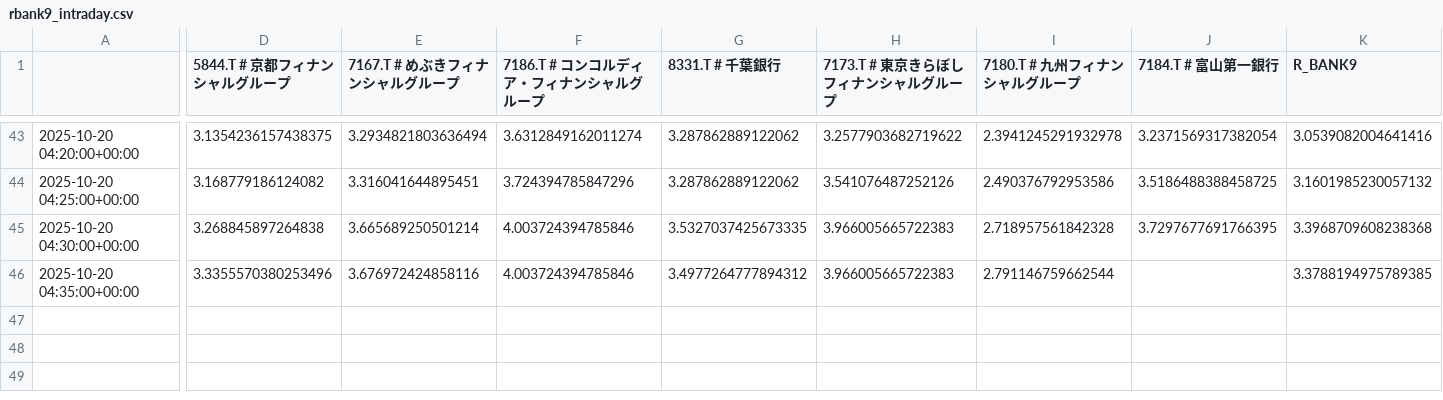
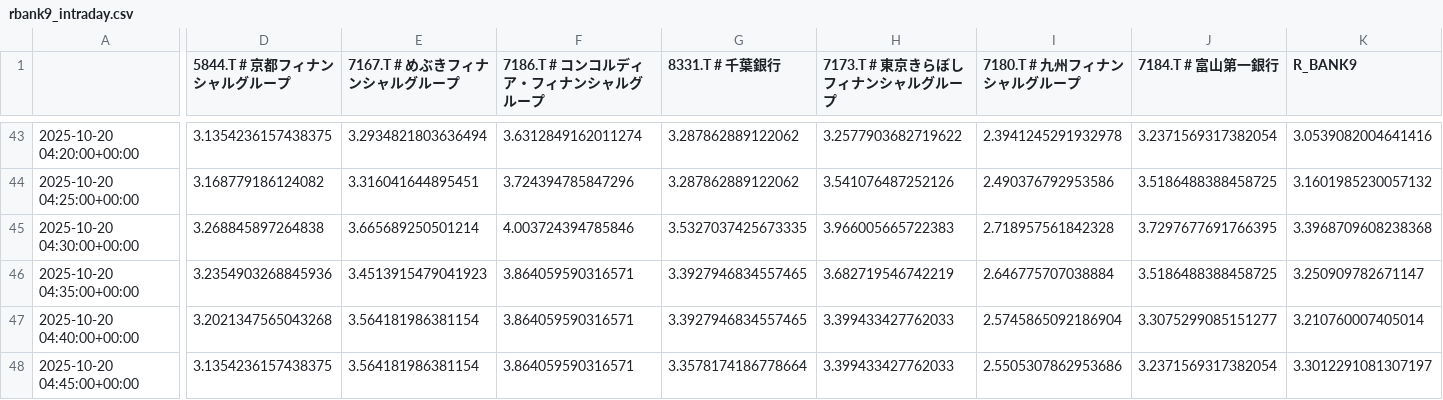
Before and after one commit to SakuraIndex/R-BANK9, a CSV file: docs/outputs/rbank9_intraday.csv, drawn as a sheet; only a part is shown, gaps mark what is left out; rows hold the shown columns only; the diff covers the shown part only; the diff names each change by its address in the sheet, - before the commit and + after, or states it on an @@ line.

```diff
--- a/docs/outputs/rbank9_intraday.csv
+++ b/docs/outputs/rbank9_intraday.csv
-D46 (5844.T # 京都フィナンシャルグループ): 3.3355570380253496
+D46 (5844.T # 京都フィナンシャルグループ): 3.2354903268845936
-E46 (7167.T # めぶきフィナンシャルグループ): 3.676972424858116
+E46 (7167.T # めぶきフィナンシャルグループ): 3.4513915479041923
-F46 (7186.T # コンコルディア・フィナンシャルグループ): 4.003724394785846
+F46 (7186.T # コンコルディア・フィナンシャルグループ): 3.864059590316571
-G46 (8331.T # 千葉銀行): 3.4977264777894312
+G46 (8331.T # 千葉銀行): 3.3927946834557465
-H46 (7173.T # 東京きらぼしフィナンシャルグループ): 3.966005665722383
+H46 (7173.T # 東京きらぼしフィナンシャルグループ): 3.682719546742219
-I46 (7180.T # 九州フィナンシャルグループ): 2.791146759662544
+I46 (7180.T # 九州フィナンシャルグループ): 2.646775707038884
-J46 (7184.T # 富山第一銀行): (empty)
+J46 (7184.T # 富山第一銀行): 3.5186488388458725
-K46 (R_BANK9): 3.3788194975789385
+K46 (R_BANK9): 3.250909782671147
+row 47: 2025-10-20 04:40:00+00:00 | 3.2021347565043268 | 3.564181986381154 | 3.864059590316571 | 3.3927946834557465 | 3.399433427762033 | 2.5745865092186904 | 3.3075299085151277 | 3.210760007405014
+row 48: 2025-10-20 04:45:00+00:00 | 3.1354236157438375 | 3.564181986381154 | 3.864059590316571 | 3.3578174186778664 | 3.399433427762033 | 2.5505307862953686 | 3.2371569317382054 | 3.3012291081307197
```
Also changed, not shown: 2 edited cells elsewhere in this file, 2 other files.
